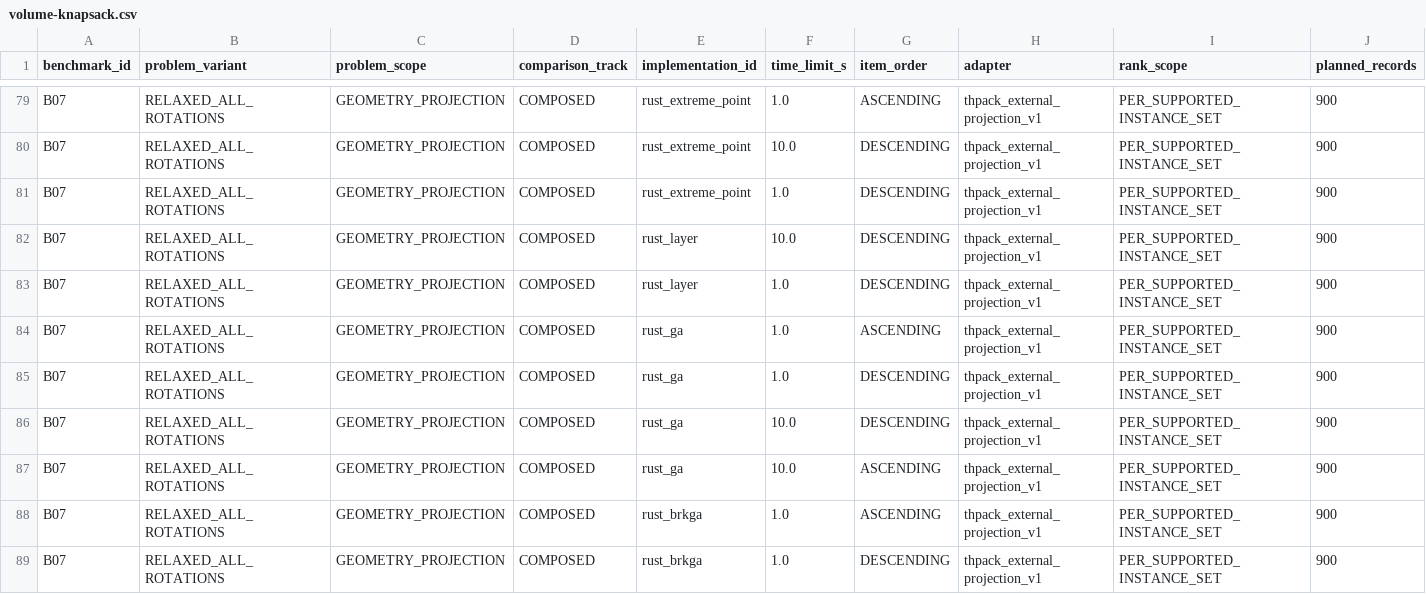
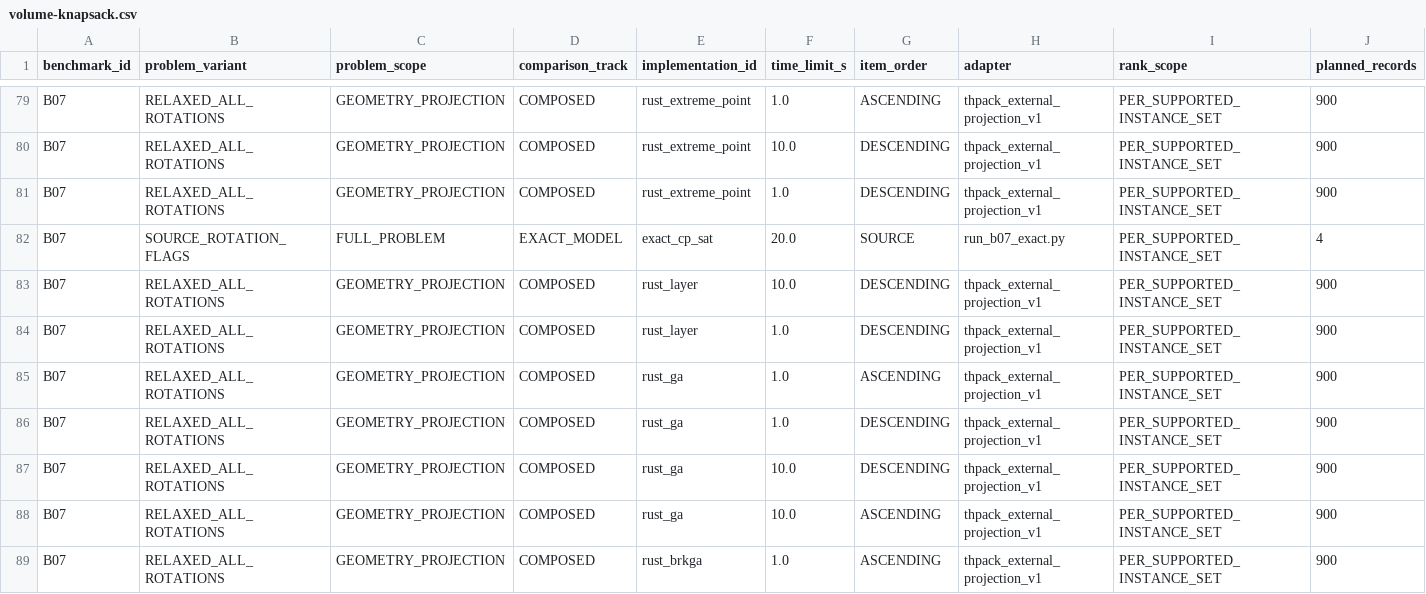
Before and after one commit to hansbug-research/3d-packing-solver-study, a CSV file: results/comprehensive/rankings/volume-knapsack.csv, drawn as a sheet; only a part is shown, gaps mark what is left out; the shorter side is filled out with more unchanged rows; rows hold the shown columns only; the diff names each change by its address in the sheet, - before the commit and + after, or states it on an @@ line.

Commit message:
Add B07 exact calibration and subset capability audit

```diff
--- a/results/comprehensive/rankings/volume-knapsack.csv
+++ b/results/comprehensive/rankings/volume-knapsack.csv
+row 82: B07 | SOURCE_ROTATION_FLAGS | FULL_PROBLEM | EXACT_MODEL | exact_cp_sat | 20.0 | SOURCE | run_b07_exact.py | PER_SUPPORTED_INSTANCE_SET | 4
```
Also changed, not shown: results/comprehensive/coverage-plan.csv, results/comprehensive/coverage.csv, 40 other files.
